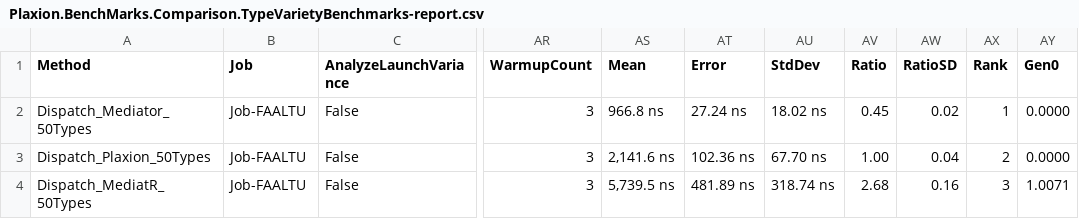
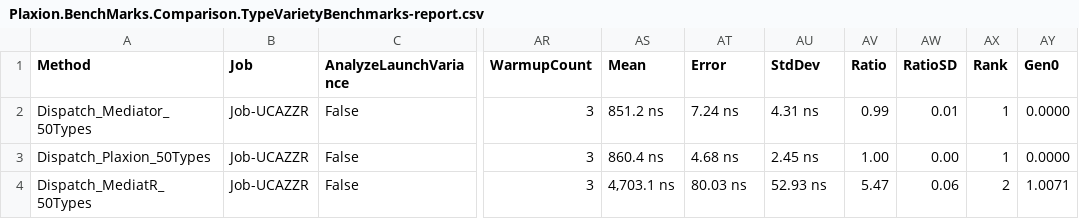
Before and after one commit to avmp2208/PlaxionMediator, a CSV file: benchmarks-comparison/src/Plaxion.BenchMarks.Comparison/BenchmarkDotNet.Artifacts/results/Plaxion.BenchMarks.Comparison.TypeVarietyBenchmarks-report.csv, drawn as a sheet; only a part is shown, gaps mark what is left out; the diff names each change by its address in the sheet, - before the commit and + after, or states it on an @@ line.

```diff
--- a/benchmarks-comparison/src/Plaxion.BenchMarks.Comparison/BenchmarkDotNet.Artifacts/results/Plaxion.BenchMarks.Comparison.TypeVarietyBenchmarks-report.csv
+++ b/benchmarks-comparison/src/Plaxion.BenchMarks.Comparison/BenchmarkDotNet.Artifacts/results/Plaxion.BenchMarks.Comparison.TypeVarietyBenchmarks-report.csv
-B2:B4 (Job): Job-FAALTU
+B2:B4 (Job): Job-UCAZZR
-AS2 (Mean): 966.8 ns
+AS2 (Mean): 851.2 ns
-AT2 (Error): 27.24 ns
+AT2 (Error): 7.24 ns
-AU2 (StdDev): 18.02 ns
+AU2 (StdDev): 4.31 ns
-AV2 (Ratio): 0.45
+AV2 (Ratio): 0.99
-AW2 (RatioSD): 0.02
+AW2 (RatioSD): 0.01
-AS3 (Mean): 2,141.6 ns
+AS3 (Mean): 860.4 ns
-AT3 (Error): 102.36 ns
+AT3 (Error): 4.68 ns
-AU3 (StdDev): 67.70 ns
+AU3 (StdDev): 2.45 ns
-AW3 (RatioSD): 0.04
+AW3 (RatioSD): 0.00
-AX3 (Rank): 2
+AX3 (Rank): 1
-AS4 (Mean): 5,739.5 ns
+AS4 (Mean): 4,703.1 ns
-AT4 (Error): 481.89 ns
+AT4 (Error): 80.03 ns
-AU4 (StdDev): 318.74 ns
+AU4 (StdDev): 52.93 ns
-AV4 (Ratio): 2.68
+AV4 (Ratio): 5.47
-AW4 (RatioSD): 0.16
+AW4 (RatioSD): 0.06
-AX4 (Rank): 3
+AX4 (Rank): 2
```
Also changed, not shown: benchmarks-comparison/src/Plaxion.BenchMarks.Comparison/BenchmarkDotNet.Artifacts/results/Plaxion.BenchMarks.Comparison.ConcurrencyBenchmarks-report.csv, benchmarks-comparison/src/Plaxion.BenchMarks.Comparison/BenchmarkDotNet.Artifacts/results/Plaxion.BenchMarks.Comparison.NotificationFanOutBenchmarks-report.csv, 17 other files.
